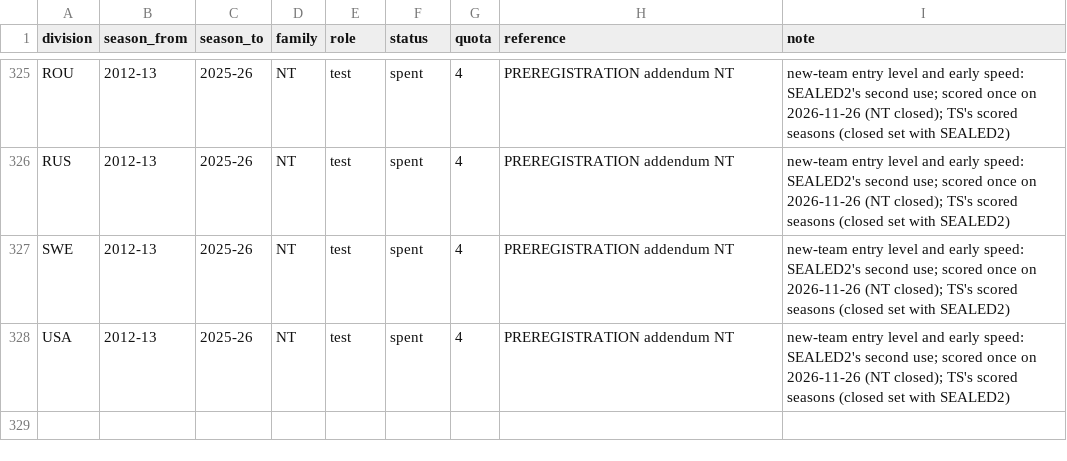
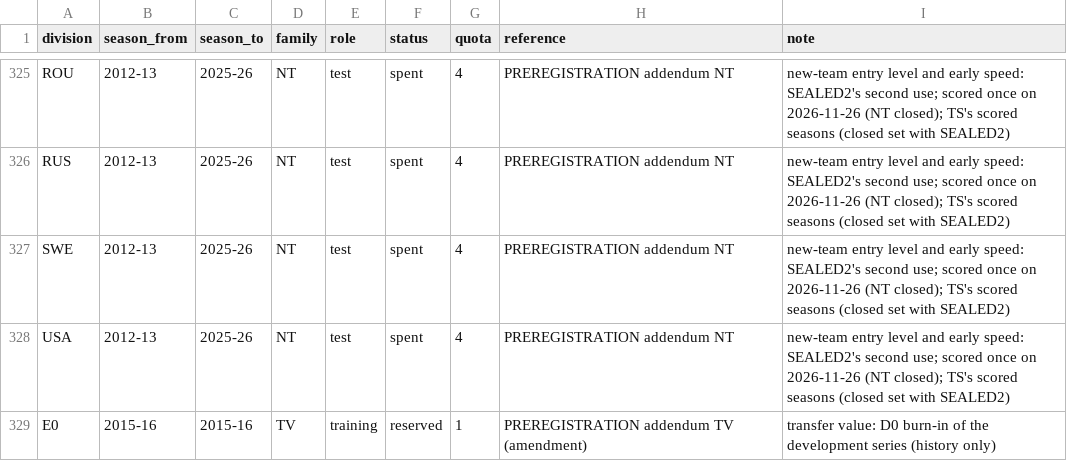
Before and after one commit to 26lenkalaa/TaBet, a CSV file: soccer (premier league)/docs/data_ledger.csv, drawn as a sheet; only a part is shown, gaps mark what is left out.

```diff
--- a/soccer (premier league)/docs/data_ledger.csv
+++ b/soccer (premier league)/docs/data_ledger.csv
@@ -328 +328,2 @@ SWE,2012-13,2025-26,NT,test,spent,4,PREREGISTRATION addendum NT,new-team entry l
 USA,2012-13,2025-26,NT,test,spent,4,PREREGISTRATION addendum NT,new-team entry level and early speed: SEALED2's second use; scored once on 2026-11-26 (NT closed); TS's scored seasons (closed set with SEALED2)
+E0,2015-16,2015-16,TV,training,reserved,1,PREREGISTRATION addendum TV (amendment),transfer value: D0 burn-in of the development series (history only)
```
Also changed, not shown: 5 other files.
